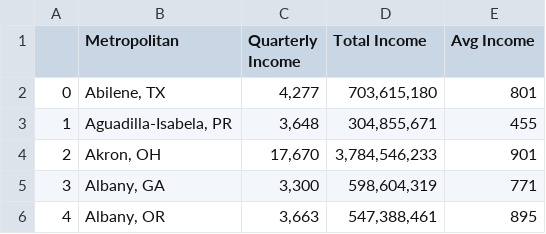
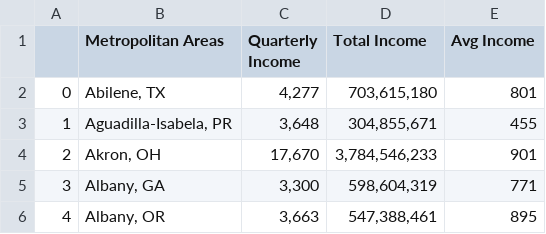
Before and after one commit to Emi-Babu/5G-Network-Analysis, a CSV file: pratikchhya_wages/output/wage_clean.csv, drawn as a sheet; only a part is shown.

```diff
--- a/pratikchhya_wages/output/wage_clean.csv
+++ b/pratikchhya_wages/output/wage_clean.csv
@@ -1,2 +1,2 @@
-,Metropolitan,Quarterly Income,Total Income,Avg Income
+,Metropolitan Areas,Quarterly Income,Total Income,Avg Income
 0,"Abilene, TX","4,277","703,615,180",801
```
Also changed, not shown: 2 other files.
